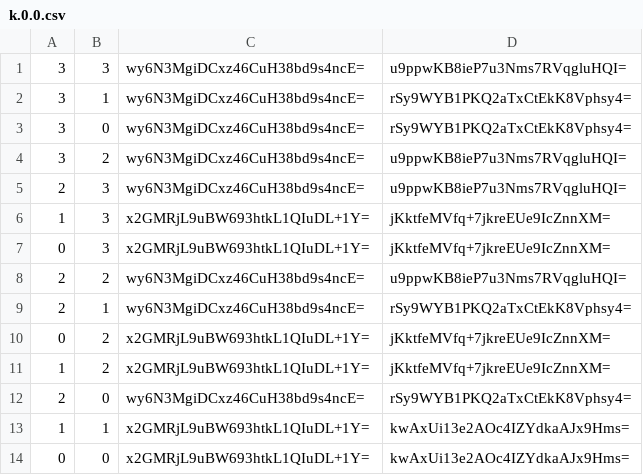
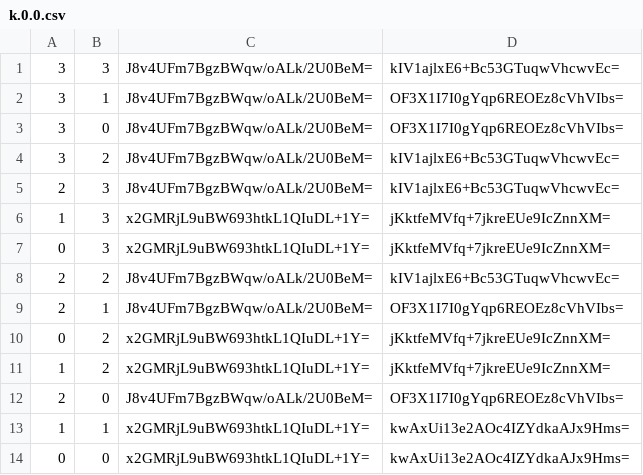
Before and after one commit to Sneezry/mcmapweb, a CSV file: tiles/zoom.0/metadata/k.0.0.csv, drawn as a sheet; only a part is shown.

```diff
--- a/tiles/zoom.0/metadata/k.0.0.csv
+++ b/tiles/zoom.0/metadata/k.0.0.csv
@@ -1,13 +1,13 @@
-3,3,wy6N3MgiDCxz46CuH38bd9s4ncE=,u9ppwKB8ieP7u3Nms7RVqgluHQI=
-3,1,wy6N3MgiDCxz46CuH38bd9s4ncE=,rSy9WYB1PKQ2aTxCtEkK8Vphsy4=
-3,0,wy6N3MgiDCxz46CuH38bd9s4ncE=,rSy9WYB1PKQ2aTxCtEkK8Vphsy4=
-3,2,wy6N3MgiDCxz46CuH38bd9s4ncE=,u9ppwKB8ieP7u3Nms7RVqgluHQI=
-2,3,wy6N3MgiDCxz46CuH38bd9s4ncE=,u9ppwKB8ieP7u3Nms7RVqgluHQI=
+3,3,J8v4UFm7BgzBWqw/oALk/2U0BeM=,kIV1ajlxE6+Bc53GTuqwVhcwvEc=
+3,1,J8v4UFm7BgzBWqw/oALk/2U0BeM=,OF3X1I7I0gYqp6REOEz8cVhVIbs=
+3,0,J8v4UFm7BgzBWqw/oALk/2U0BeM=,OF3X1I7I0gYqp6REOEz8cVhVIbs=
+3,2,J8v4UFm7BgzBWqw/oALk/2U0BeM=,kIV1ajlxE6+Bc53GTuqwVhcwvEc=
+2,3,J8v4UFm7BgzBWqw/oALk/2U0BeM=,kIV1ajlxE6+Bc53GTuqwVhcwvEc=
 1,3,x2GMRjL9uBW693htkL1QIuDL+1Y=,jKktfeMVfq+7jkreEUe9IcZnnXM=
 0,3,x2GMRjL9uBW693htkL1QIuDL+1Y=,jKktfeMVfq+7jkreEUe9IcZnnXM=
-2,2,wy6N3MgiDCxz46CuH38bd9s4ncE=,u9ppwKB8ieP7u3Nms7RVqgluHQI=
-2,1,wy6N3MgiDCxz46CuH38bd9s4ncE=,rSy9WYB1PKQ2aTxCtEkK8Vphsy4=
+2,2,J8v4UFm7BgzBWqw/oALk/2U0BeM=,kIV1ajlxE6+Bc53GTuqwVhcwvEc=
+2,1,J8v4UFm7BgzBWqw/oALk/2U0BeM=,OF3X1I7I0gYqp6REOEz8cVhVIbs=
 0,2,x2GMRjL9uBW693htkL1QIuDL+1Y=,jKktfeMVfq+7jkreEUe9IcZnnXM=
 1,2,x2GMRjL9uBW693htkL1QIuDL+1Y=,jKktfeMVfq+7jkreEUe9IcZnnXM=
-2,0,wy6N3MgiDCxz46CuH38bd9s4ncE=,rSy9WYB1PKQ2aTxCtEkK8Vphsy4=
+2,0,J8v4UFm7BgzBWqw/oALk/2U0BeM=,OF3X1I7I0gYqp6REOEz8cVhVIbs=
 1,1,x2GMRjL9uBW693htkL1QIuDL+1Y=,kwAxUi13e2AOc4IZYdkaAJx9Hms=
```
Also changed, not shown: tiles/zoom.-1/metadata/k.0.0.csv, tiles/zoom.-2/metadata/k.0.0.csv, 4 other files.
